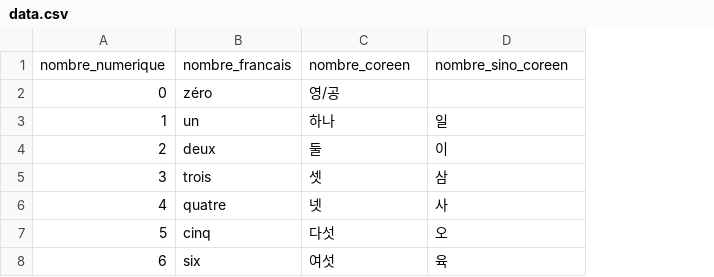
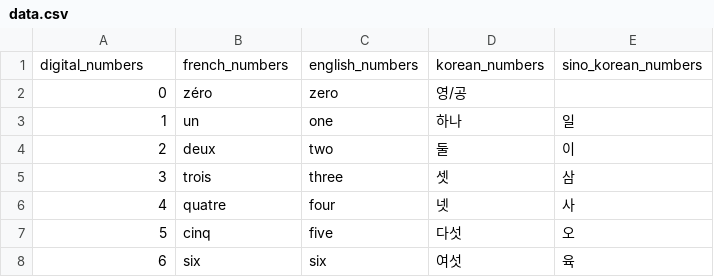
Before and after one commit to Antonin-Winterstein/Random_number_to_letter_generator, a CSV file: data/data.csv, drawn as a sheet; only a part is shown; removed rows and columns are numbered as before the commit, all else as after; the diff names each change by its address in the sheet, - before the commit and + after, or states it on an @@ line.

Commit message:
Actualisation des données avec les nombres anglais, fonctionnement du sélecteur de plages et affichage du nombre aléatoire entre celle-ci

```diff
--- a/data/data.csv
+++ b/data/data.csv
+column C, rows 2-8: zero | one | two | three | four | five | six
-row 1: nombre_numerique | nombre_francais | nombre_coreen | nombre_sino_coreen
+row 1: digital_numbers | french_numbers | english_numbers | korean_numbers | sino_korean_numbers
```
Also changed, not shown: 3 other files.
